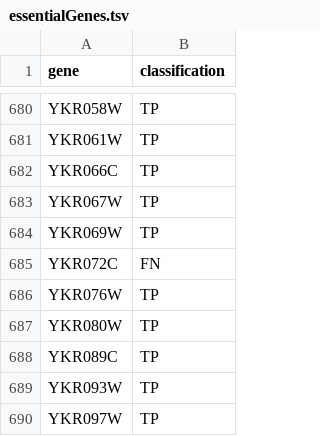
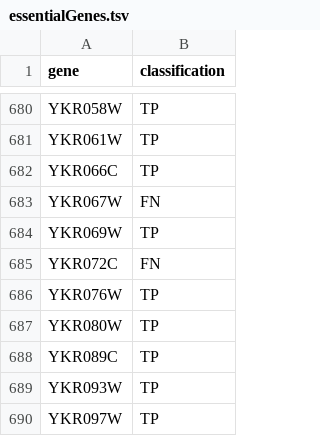
Before and after one commit to SysBioChalmers/yeast-GEM, a TSV file: data/testResults/essentialGenes.tsv, drawn as a sheet; only a part is shown, gaps mark what is left out.

```diff
--- a/data/testResults/essentialGenes.tsv
+++ b/data/testResults/essentialGenes.tsv
@@ -682,3 +682,3 @@ YKR061W	TP
 YKR066C	TP
-YKR067W	TP
+YKR067W	FN
 YKR069W	TP
```
Also changed, not shown: 5 other files.
